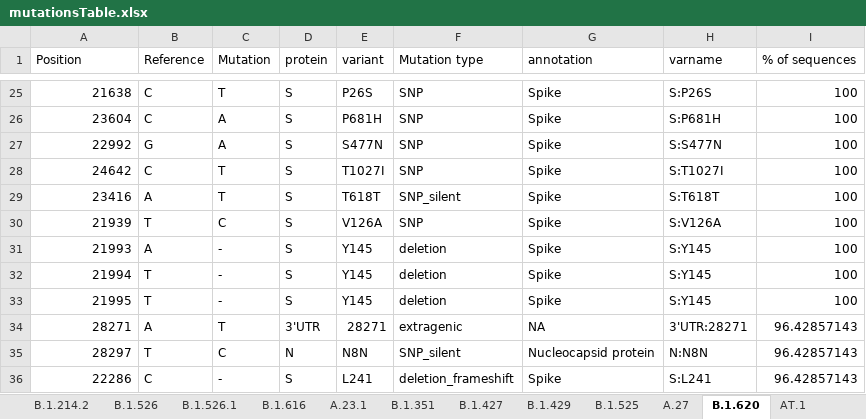
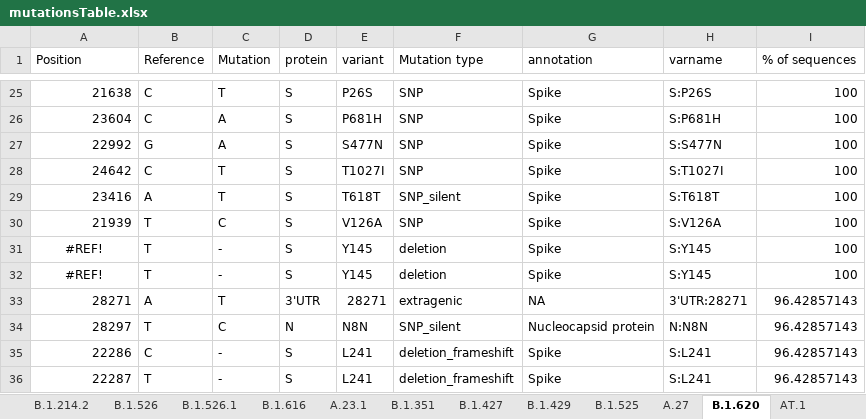
Before and after one commit to NetaZuckerman/covid19, an Excel workbook: mutationsTable.xlsx, sheet B.1.620, drawn as a sheet; only a part is shown, gaps mark what is left out; the shorter side is filled out with more unchanged rows; values as stored, in another font and other column widths than the file's, no borders; removed rows and columns are numbered as before the commit, all else as after; the diff names each change by its address in the sheet, - before the commit and + after, or states it on an @@ line.

```diff
--- a/mutationsTable.xlsx (sheet B.1.620)
+++ b/mutationsTable.xlsx (sheet B.1.620)
-row 31: 21993 | A | - | S | Y145 | deletion | Spike | S:Y145 | 100
-A31 (Position): 21994
+A31 (Position): #REF!
-A31:A32 alignment: right
+A31:A32 alignment: center
-A32 (Position): 21995
+A32 (Position): #REF!
```
Also changed, not shown: sheet B.1.616, sheet AT.1, sheet C.37, sheet A.27, sheet A.29, sheet B.1.621, 9 more sheets.
